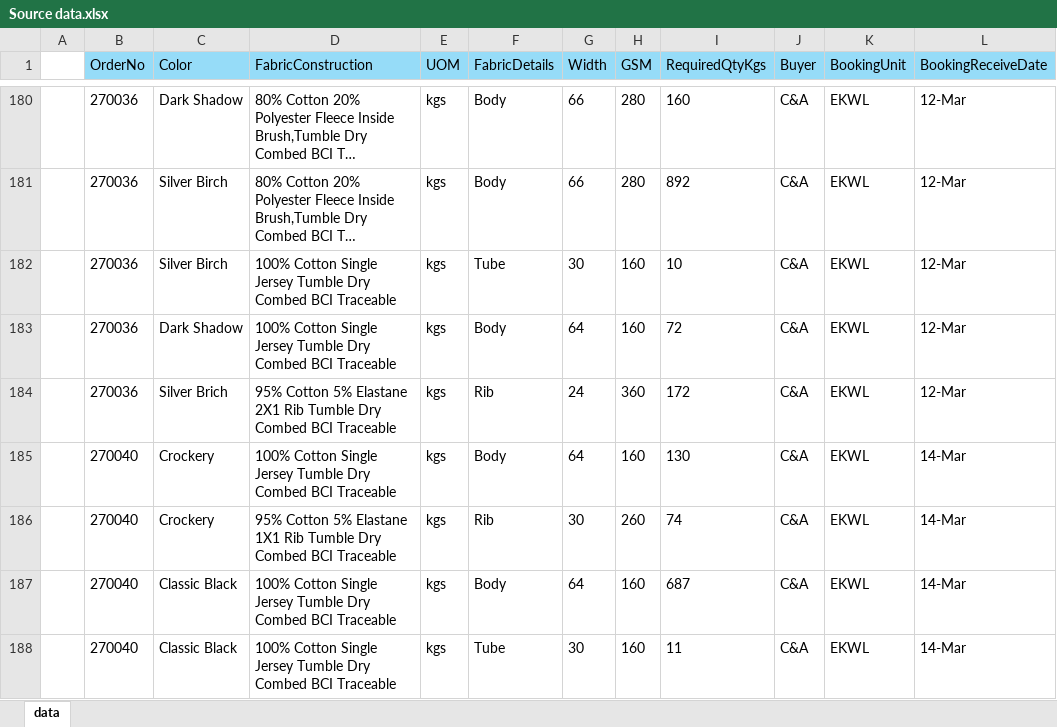
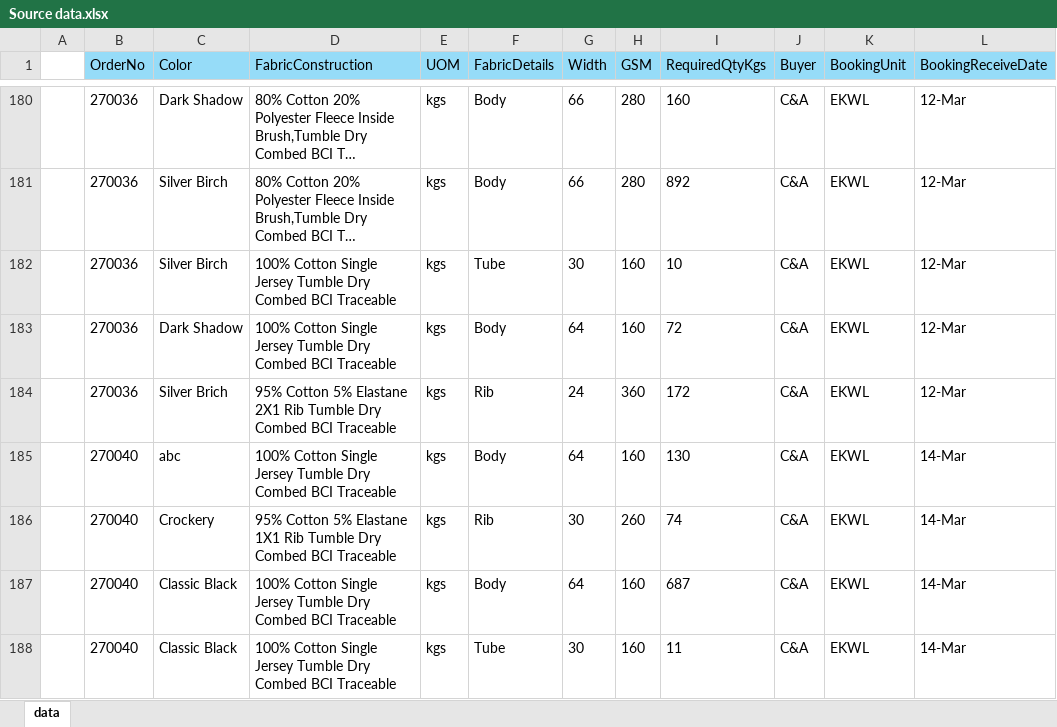
Before and after one commit to WakilIsrakAbir/EPYLION-Project-V2, an Excel workbook: Source data.xlsx, sheet data, drawn as a sheet; only a part is shown, gaps mark what is left out; long unchanged cells end in …; values as stored, in another font and other column widths than the file's, no borders; the diff names each change by its address in the sheet, - before the commit and + after, or states it on an @@ line.

```diff
--- a/Source data.xlsx (sheet data)
+++ b/Source data.xlsx (sheet data)
-C185 (Color): Crockery
+C185 (Color): abc
```
Also changed, not shown: 4 other files.
